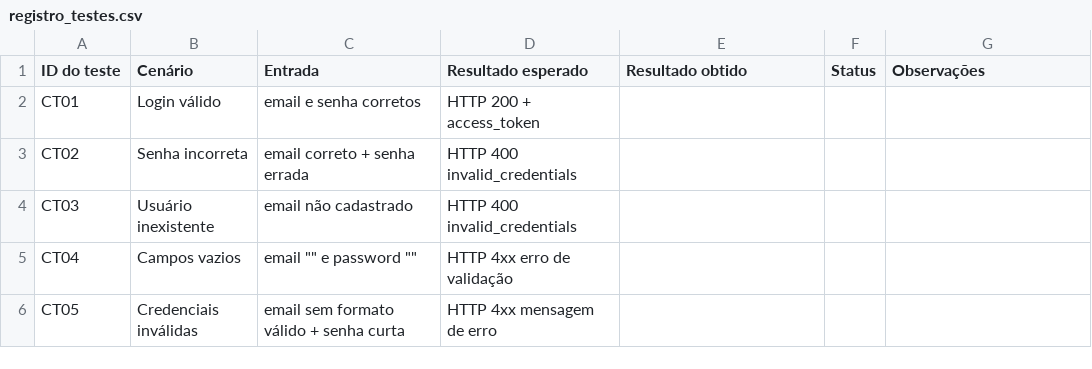
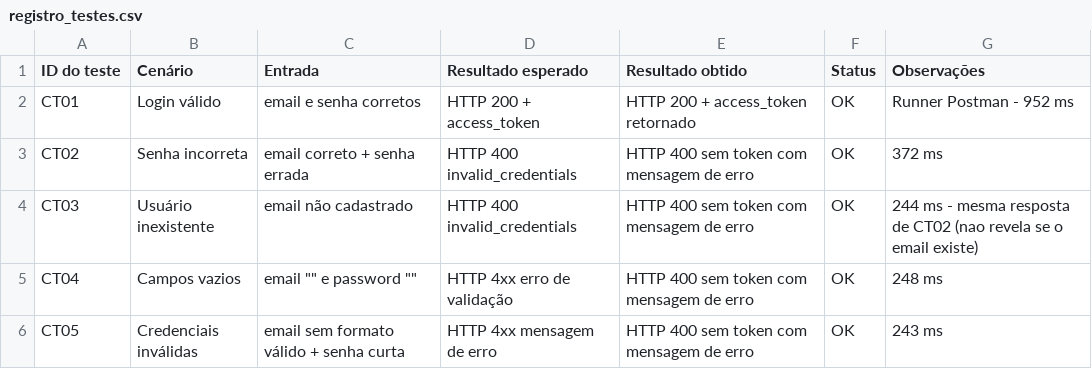
Before and after one commit to mateuscoelho07-debug/testes-caixa-cinza-supabase-postman, a CSV file: planilha/registro_testes.csv, drawn as a sheet.

Commit message:
Registra resultados reais da execucao no Runner do Postman

```diff
--- a/planilha/registro_testes.csv
+++ b/planilha/registro_testes.csv
@@ -1,6 +1,6 @@
 ID do teste;Cenário;Entrada;Resultado esperado;Resultado obtido;Status;Observações
-CT01;Login válido;email e senha corretos;HTTP 200 + access_token;;;
-CT02;Senha incorreta;email correto + senha errada;HTTP 400 invalid_credentials;;;
-CT03;Usuário inexistente;email não cadastrado;HTTP 400 invalid_credentials;;;
-CT04;Campos vazios;email "" e password "";HTTP 4xx erro de validação;;;
-CT05;Credenciais inválidas;email sem formato válido + senha curta;HTTP 4xx mensagem de erro;;;
+CT01;Login válido;email e senha corretos;HTTP 200 + access_token;HTTP 200 + access_token retornado;OK;Runner Postman - 952 ms
+CT02;Senha incorreta;email correto + senha errada;HTTP 400 invalid_credentials;HTTP 400 sem token com mensagem de erro;OK;372 ms
+CT03;Usuário inexistente;email não cadastrado;HTTP 400 invalid_credentials;HTTP 400 sem token com mensagem de erro;OK;244 ms - mesma resposta de CT02 (nao revela se o email existe)
+CT04;Campos vazios;email "" e password "";HTTP 4xx erro de validação;HTTP 400 sem token com mensagem de erro;OK;248 ms
+CT05;Credenciais inválidas;email sem formato válido + senha curta;HTTP 4xx mensagem de erro;HTTP 400 sem token com mensagem de erro;OK;243 ms
```
Also changed, not shown: 3 other files.
